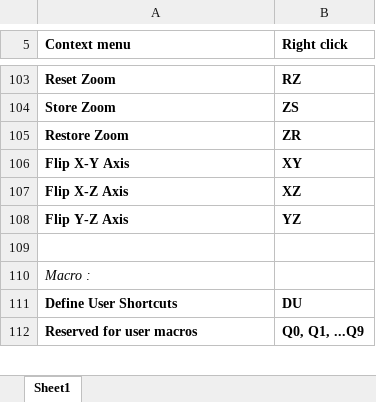
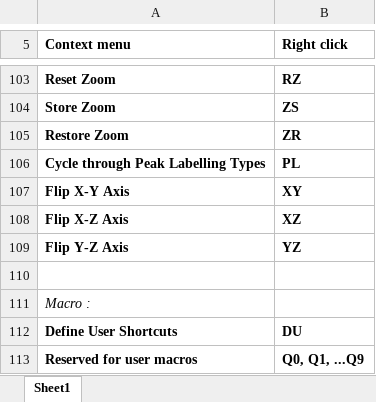
Before and after one commit to ccpnmr/analysis, an Excel workbook: doc/static/AnalysisShortcuts.xlsx, sheet Sheet1, drawn as a sheet; only a part is shown, gaps mark what is left out; values as stored, in another font and other column widths than the file's, no borders; the diff names each change by its address in the sheet, - before the commit and + after, or states it on an @@ line.

Commit message:
update shortcut list

```diff
--- a/doc/static/AnalysisShortcuts.xlsx (sheet Sheet1)
+++ b/doc/static/AnalysisShortcuts.xlsx (sheet Sheet1)
+row 106: Cycle through Peak Labelling Types | PL
```
Also changed, not shown: 1 other file.
